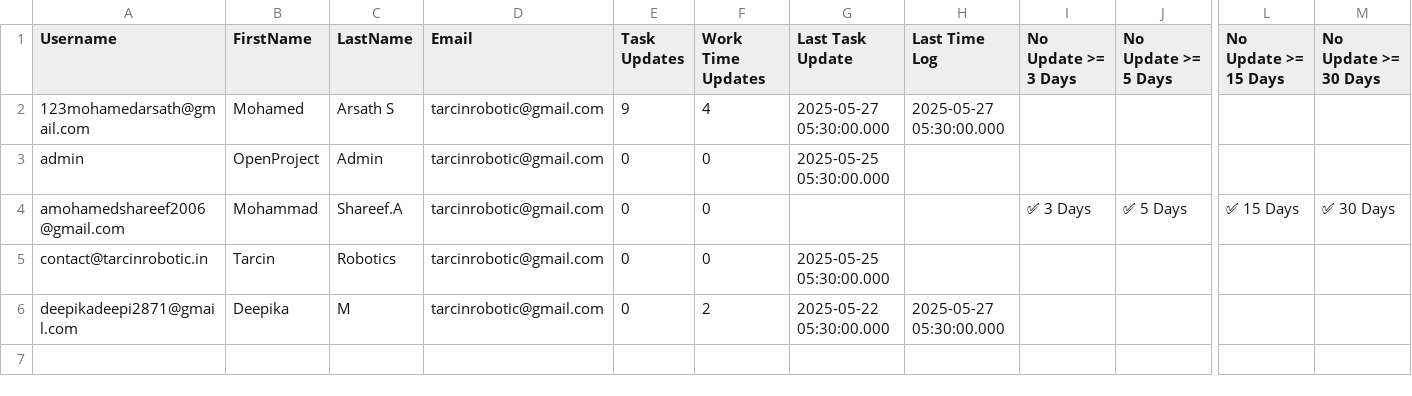
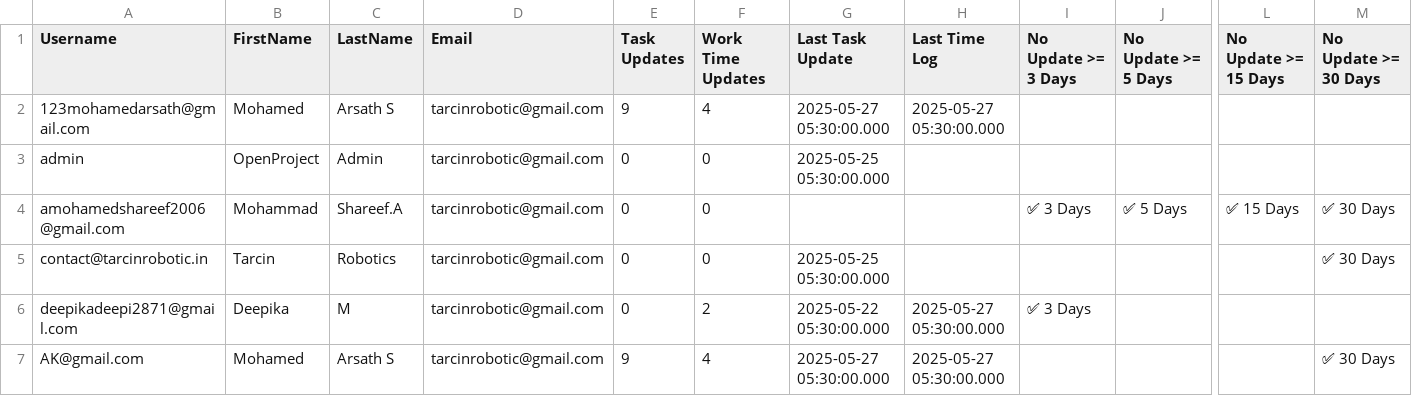
Before and after one commit to hackmangit/test, a CSV file: day_update.csv, drawn as a sheet; only a part is shown, gaps mark what is left out; rows hold the shown columns only; the diff names each change by its address in the sheet, - before the commit and + after, or states it on an @@ line.

Commit message:
Update day_update.csv

```diff
--- a/day_update.csv
+++ b/day_update.csv
-M5 (No Update >= 30 Days): (empty)
+M5 (No Update >= 30 Days): ✅ 30 Days
-I6 (No Update >= 3 Days): (empty)
+I6 (No Update >= 3 Days): ✅ 3 Days
+row 7: AK@gmail.com | Mohamed | Arsath S | tarcinrobotic@gmail.com | 9 | 4 | 2025-05-27 05:30:00.000 | 2025-05-27 05:30:00.000 |  |  |  | ✅ 30 Days
```
